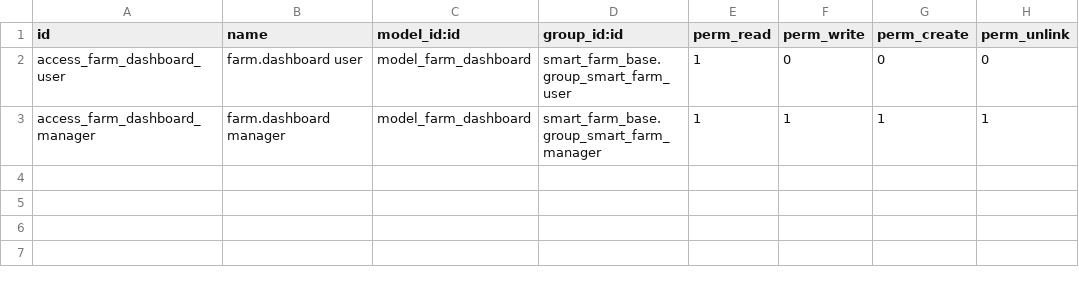
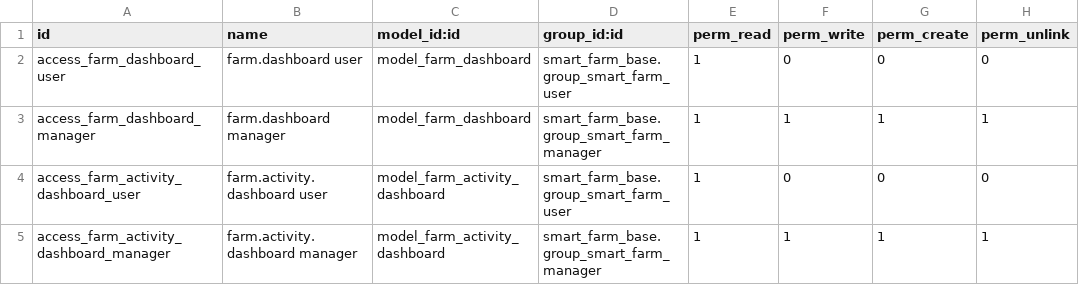
Before and after one commit to bin-qadir/Zad-Alandleeb, a CSV file: smart_farm_dashboard/security/ir.model.access.csv, drawn as a sheet; the diff names each change by its address in the sheet, - before the commit and + after, or states it on an @@ line.

```diff
--- a/smart_farm_dashboard/security/ir.model.access.csv
+++ b/smart_farm_dashboard/security/ir.model.access.csv
+row 4: access_farm_activity_dashboard_user | farm.activity.dashboard user | model_farm_activity_dashboard | smart_farm_base.group_smart_farm_user | 1 | 0 | 0 | 0
+row 5: access_farm_activity_dashboard_manager | farm.activity.dashboard manager | model_farm_activity_dashboard | smart_farm_base.group_smart_farm_manager | 1 | 1 | 1 | 1
```
Also changed, not shown: 6 other files.
